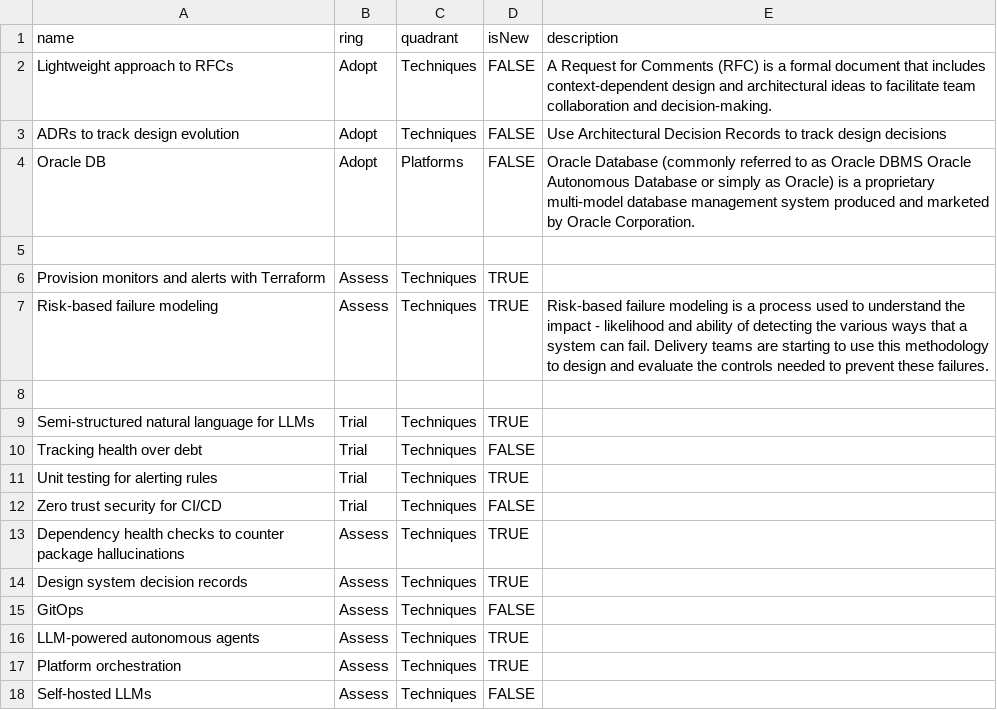
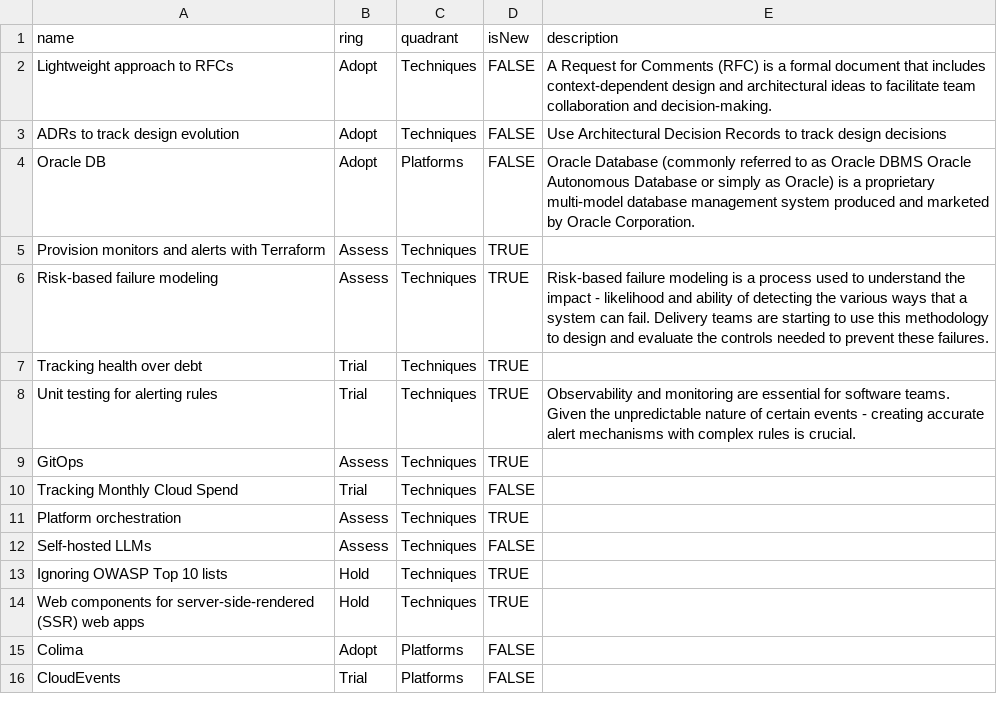
Before and after one commit to cno-enterprise-services/es-tech-radar, a CSV file: es-tech-radar.csv, drawn as a sheet; only a part is shown; the shorter side is filled out with more unchanged rows.

Commit message:
update.

```diff
--- a/es-tech-radar.csv
+++ b/es-tech-radar.csv
@@ -4,14 +4,8 @@ ADRs to track design evolution,	Adopt,	Techniques,	FALSE, Use Architectural Deci
 Oracle DB,	Adopt,	Platforms,	FALSE, Oracle Database (commonly referred to as Oracle DBMS Oracle Autonomous Database or simply as Oracle) is a proprietary multi-model database management system produced and marketed by Oracle Corporation.
-
 Provision monitors and alerts with Terraform,Assess,Techniques,TRUE,
 Risk-based failure modeling,Assess,Techniques,TRUE, Risk-based failure modeling is a process used to understand the impact - likelihood and ability of detecting the various ways that a system can fail.  Delivery teams are starting to use this methodology to design and evaluate the controls needed to prevent these failures.
-
-Semi-structured natural language for LLMs,Trial,Techniques,TRUE,
-Tracking health over debt,Trial,Techniques,FALSE,
-Unit testing for alerting rules,Trial,Techniques,TRUE,
-Zero trust security for CI/CD,Trial,Techniques,FALSE,
-Dependency health checks to counter package hallucinations,Assess,Techniques,TRUE,
-Design system decision records,Assess,Techniques,TRUE,
-GitOps,Assess,Techniques,FALSE,
-LLM-powered autonomous agents,Assess,Techniques,TRUE,
+Tracking health over debt,Trial,Techniques,TRUE,
+Unit testing for alerting rules,Trial,Techniques,TRUE,Observability and monitoring are essential for software teams. Given the unpredictable nature of certain events - creating accurate alert mechanisms with complex rules is crucial.
+GitOps,Assess,Techniques,TRUE,
+Tracking Monthly Cloud Spend,Trial,Techniques,FALSE,
 Platform orchestration,Assess,Techniques,TRUE,
```
